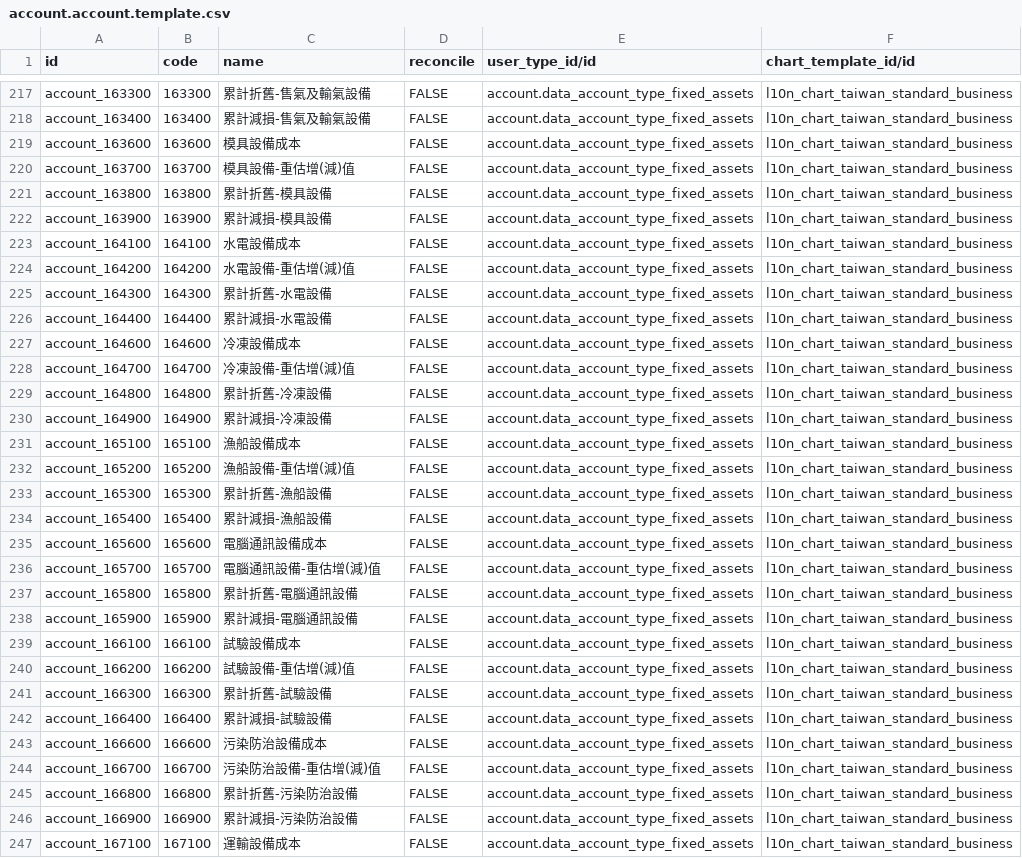
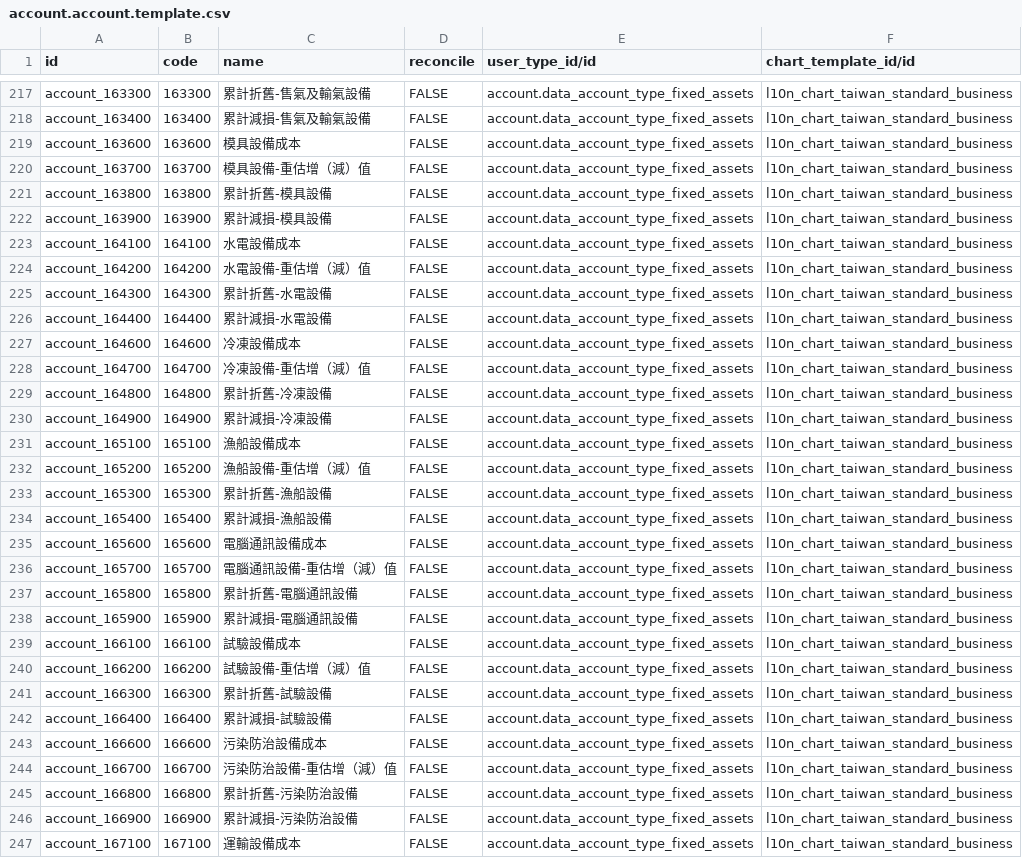
Before and after one commit to SmithLin0618/l10n_tw_standard_ifrss, a CSV file: l10n_tw_standard_ifrss/data/account.account.template.csv, drawn as a sheet; only a part is shown, gaps mark what is left out; the diff covers the shown part only.

```diff
--- a/l10n_tw_standard_ifrss/data/account.account.template.csv
+++ b/l10n_tw_standard_ifrss/data/account.account.template.csv
@@ -219,3 +219,3 @@ account_163400,163400,累計減損-售氣及輸氣設備,FALSE,account.data_acco
 account_163600,163600,模具設備成本,FALSE,account.data_account_type_fixed_assets,l10n_chart_taiwan_standard_business
-account_163700,163700,模具設備-重估增(減)值,FALSE,account.data_account_type_fixed_assets,l10n_chart_taiwan_standard_business
+account_163700,163700,模具設備-重估增（減）值,FALSE,account.data_account_type_fixed_assets,l10n_chart_taiwan_standard_business
 account_163800,163800,累計折舊-模具設備,FALSE,account.data_account_type_fixed_assets,l10n_chart_taiwan_standard_business
@@ -223,3 +223,3 @@ account_163900,163900,累計減損-模具設備,FALSE,account.data_account_type_
 account_164100,164100,水電設備成本,FALSE,account.data_account_type_fixed_assets,l10n_chart_taiwan_standard_business
-account_164200,164200,水電設備-重估增(減)值,FALSE,account.data_account_type_fixed_assets,l10n_chart_taiwan_standard_business
+account_164200,164200,水電設備-重估增（減）值,FALSE,account.data_account_type_fixed_assets,l10n_chart_taiwan_standard_business
 account_164300,164300,累計折舊-水電設備,FALSE,account.data_account_type_fixed_assets,l10n_chart_taiwan_standard_business
@@ -227,3 +227,3 @@ account_164400,164400,累計減損-水電設備,FALSE,account.data_account_type_
 account_164600,164600,冷凍設備成本,FALSE,account.data_account_type_fixed_assets,l10n_chart_taiwan_standard_business
-account_164700,164700,冷凍設備-重估增(減)值,FALSE,account.data_account_type_fixed_assets,l10n_chart_taiwan_standard_business
+account_164700,164700,冷凍設備-重估增（減）值,FALSE,account.data_account_type_fixed_assets,l10n_chart_taiwan_standard_business
 account_164800,164800,累計折舊-冷凍設備,FALSE,account.data_account_type_fixed_assets,l10n_chart_taiwan_standard_business
@@ -231,3 +231,3 @@ account_164900,164900,累計減損-冷凍設備,FALSE,account.data_account_type_
 account_165100,165100,漁船設備成本,FALSE,account.data_account_type_fixed_assets,l10n_chart_taiwan_standard_business
-account_165200,165200,漁船設備-重估增(減)值,FALSE,account.data_account_type_fixed_assets,l10n_chart_taiwan_standard_business
+account_165200,165200,漁船設備-重估增（減）值,FALSE,account.data_account_type_fixed_assets,l10n_chart_taiwan_standard_business
 account_165300,165300,累計折舊-漁船設備,FALSE,account.data_account_type_fixed_assets,l10n_chart_taiwan_standard_business
@@ -235,3 +235,3 @@ account_165400,165400,累計減損-漁船設備,FALSE,account.data_account_type_
 account_165600,165600,電腦通訊設備成本,FALSE,account.data_account_type_fixed_assets,l10n_chart_taiwan_standard_business
-account_165700,165700,電腦通訊設備-重估增(減)值,FALSE,account.data_account_type_fixed_assets,l10n_chart_taiwan_standard_business
+account_165700,165700,電腦通訊設備-重估增（減）值,FALSE,account.data_account_type_fixed_assets,l10n_chart_taiwan_standard_business
 account_165800,165800,累計折舊-電腦通訊設備,FALSE,account.data_account_type_fixed_assets,l10n_chart_taiwan_standard_business
@@ -239,3 +239,3 @@ account_165900,165900,累計減損-電腦通訊設備,FALSE,account.data_account
 account_166100,166100,試驗設備成本,FALSE,account.data_account_type_fixed_assets,l10n_chart_taiwan_standard_business
-account_166200,166200,試驗設備-重估增(減)值,FALSE,account.data_account_type_fixed_assets,l10n_chart_taiwan_standard_business
+account_166200,166200,試驗設備-重估增（減）值,FALSE,account.data_account_type_fixed_assets,l10n_chart_taiwan_standard_business
 account_166300,166300,累計折舊-試驗設備,FALSE,account.data_account_type_fixed_assets,l10n_chart_taiwan_standard_business
@@ -243,3 +243,3 @@ account_166400,166400,累計減損-試驗設備,FALSE,account.data_account_type_
 account_166600,166600,污染防治設備成本,FALSE,account.data_account_type_fixed_assets,l10n_chart_taiwan_standard_business
-account_166700,166700,污染防治設備-重估增(減)值,FALSE,account.data_account_type_fixed_assets,l10n_chart_taiwan_standard_business
+account_166700,166700,污染防治設備-重估增（減）值,FALSE,account.data_account_type_fixed_assets,l10n_chart_taiwan_standard_business
 account_166800,166800,累計折舊-污染防治設備,FALSE,account.data_account_type_fixed_assets,l10n_chart_taiwan_standard_business
```
Also changed, not shown: 120 edited cells elsewhere in this file, 1 other file.
